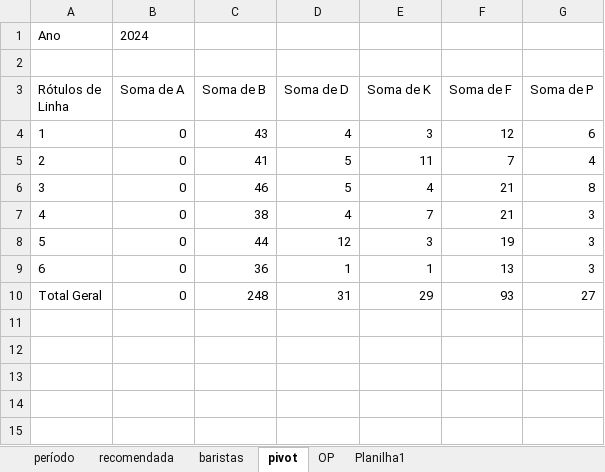
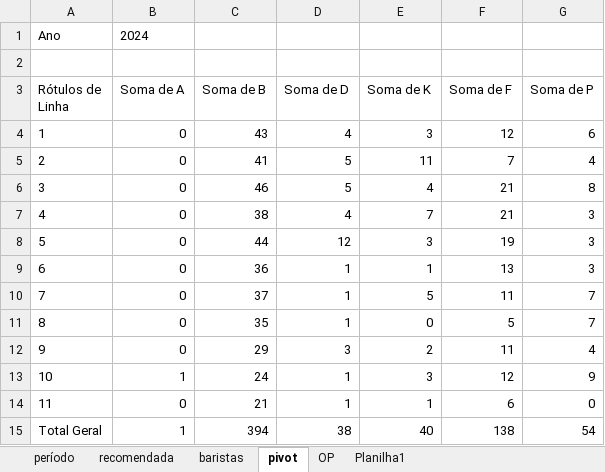
Before and after one commit to gabbmelo/bonus_bandejas, an Excel workbook: BANDEJA DO PERIODO.xlsx, sheet pivot, drawn as a sheet; values as stored, in another font and other column widths than the file's, no borders; removed rows and columns are numbered as before the commit, all else as after; the diff names each change by its address in the sheet, - before the commit and + after, or states it on an @@ line.

```diff
--- a/BANDEJA DO PERIODO.xlsx (sheet pivot)
+++ b/BANDEJA DO PERIODO.xlsx (sheet pivot)
-row 10: Total Geral | 0 | 248 | 31 | 29 | 93 | 27
+row 10: 7 | 0 | 37 | 1 | 5 | 11 | 7
+row 11: 8 | 0 | 35 | 1 | 0 | 5 | 7
+row 12: 9 | 0 | 29 | 3 | 2 | 11 | 4
+row 13: 10 | 1 | 24 | 1 | 3 | 12 | 9
+row 14: 11 | 0 | 21 | 1 | 1 | 6 | 0
+row 15: Total Geral | 1 | 394 | 38 | 40 | 138 | 54
```
Also changed, not shown: sheet baristas, sheet período, sheet recomendada, sheet OP, formulas that keep their value, Controle de bandejas.xlsx, 4 other files.
